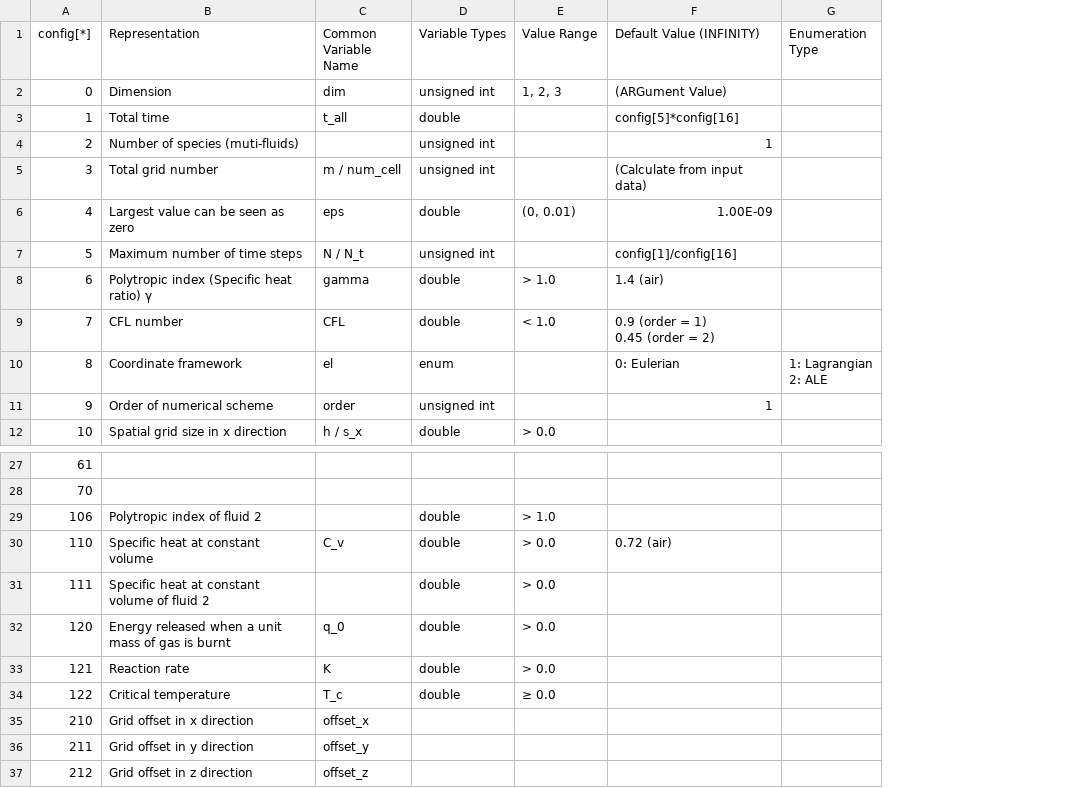
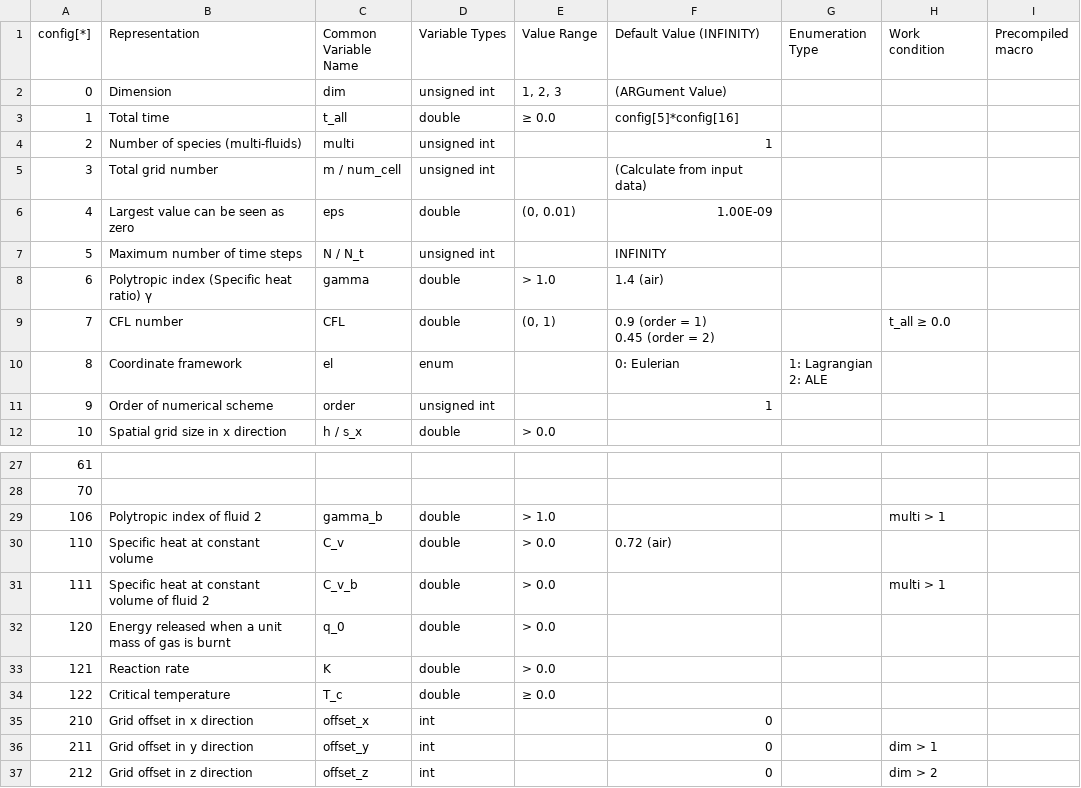
Before and after one commit to ximlel/HydroCODE-Fusion, a CSV file: doc/config.csv, drawn as a sheet; only a part is shown, gaps mark what is left out; the diff covers the shown part only; the diff names each change by its address in the sheet, - before the commit and + after, or states it on an @@ line.

```diff
--- a/doc/config.csv
+++ b/doc/config.csv
+column H (Work condition), row 9: t_all ≥ 0.0; rows 29-37: multi > 1 |  | multi > 1 |  |  |  |  | dim > 1 | dim > 2
+column I (Precompiled macro), empty
-E3 (Value Range): (empty)
+E3 (Value Range): ≥ 0.0
-B4 (Representation): Number of species (muti-fluids)
+B4 (Representation): Number of species (multi-fluids)
-C4 (Common Variable Name): (empty)
+C4 (Common Variable Name): multi
-F7 (Default Value (INFINITY)): config[1]/config[16]
+F7 (Default Value (INFINITY)): INFINITY
-E9 (Value Range): < 1.0
+E9 (Value Range): (0, 1)
-C29 (Common Variable Name): (empty)
+C29 (Common Variable Name): gamma_b
-C31 (Common Variable Name): (empty)
+C31 (Common Variable Name): C_v_b
-D35:D37 (Variable Types): (empty)
+D35:D37 (Variable Types): int
-F35:F37 (Default Value (INFINITY)): (empty)
+F35:F37 (Default Value (INFINITY)): 0
```
Also changed, not shown: 4 edited cells elsewhere in this file, 9 other files.
